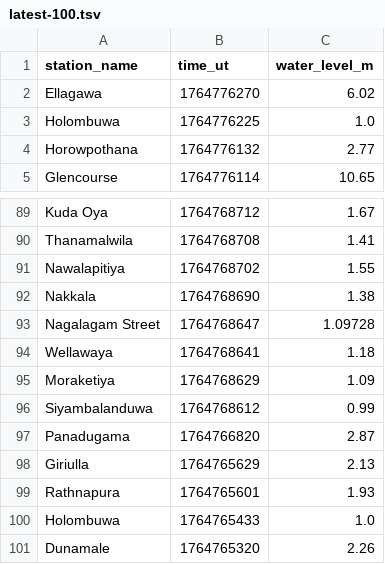
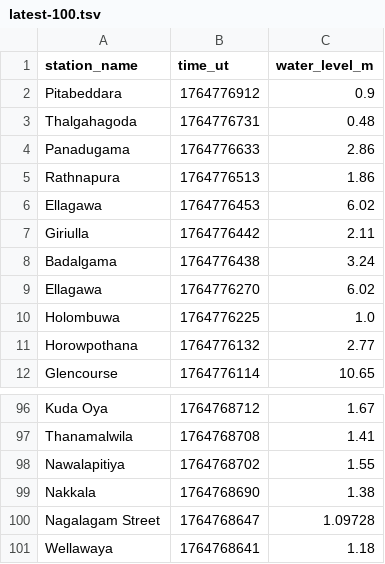
Before and after one commit to nuuuwan/lk_irrigation, a TSV file: data/latest-100.tsv, drawn as a sheet; only a part is shown, gaps mark what is left out.

```diff
--- a/data/latest-100.tsv
+++ b/data/latest-100.tsv
@@ -1,2 +1,9 @@
 station_name	time_ut	water_level_m
+Pitabeddara	1764776912	0.9
+Thalgahagoda	1764776731	0.48
+Panadugama	1764776633	2.86
+Rathnapura	1764776513	1.86
+Ellagawa	1764776453	6.02
+Giriulla	1764776442	2.11
+Badalgama	1764776438	3.24
 Ellagawa	1764776270	6.02
@@ -94,8 +101 @@ Nagalagam Street	1764768647	1.09728
 Wellawaya	1764768641	1.18
-Moraketiya	1764768629	1.09
-Siyambalanduwa	1764768612	0.99
-Panadugama	1764766820	2.87
-Giriulla	1764765629	2.13
-Rathnapura	1764765601	1.93
-Holombuwa	1764765433	1.0
-Dunamale	1764765320	2.26
```
Also changed, not shown: data/all.tsv, data/latest-1000.tsv, 19 other files.
